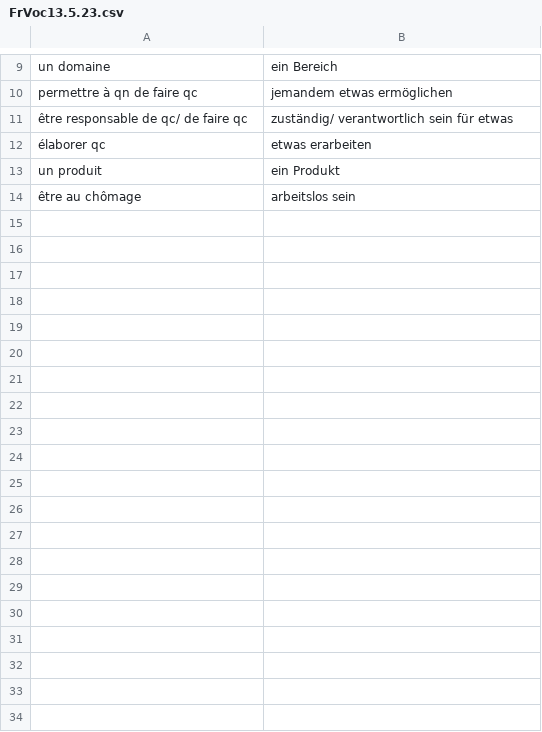
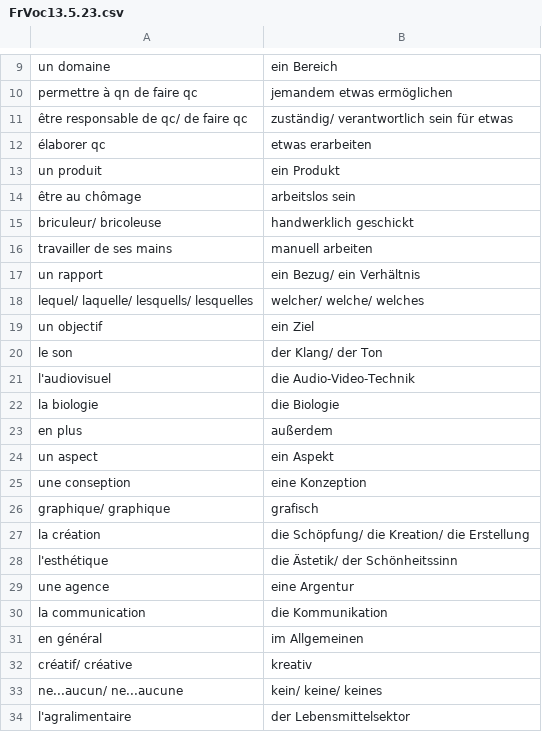
Before and after one commit to justforaprogramm/Schule, a CSV file: FrVoc13.5.23.csv, drawn as a sheet; only a part is shown, gaps mark what is left out; the diff covers the shown part only.

Commit message:
Update FrVoc

```diff
--- a/FrVoc13.5.23.csv
+++ b/FrVoc13.5.23.csv
@@ -14 +14,21 @@ un produit,ein Produkt
 être au chômage,arbeitslos sein
+briculeur/ bricoleuse,handwerklich geschickt
+travailler de ses mains,manuell arbeiten
+un rapport,ein Bezug/ ein Verhältnis
+lequel/ laquelle/ lesquells/ lesquelles,welcher/ welche/ welches
+un objectif,ein Ziel
+le son,der Klang/ der Ton
+l'audiovisuel,die Audio-Video-Technik
+la biologie,die Biologie
+en plus,außerdem
+un aspect,ein Aspekt
+une conseption,eine Konzeption
+graphique/ graphique,grafisch
+la création,die Schöpfung/ die Kreation/ die Erstellung
+l'esthétique,die Ästetik/ der Schönheitssinn
+une agence, eine Argentur
+la communication,die Kommunikation
+en général,im Allgemeinen
+créatif/ créative,kreativ
+ne...aucun/ ne...aucune,kein/ keine/ keines
+l'agralimentaire,der Lebensmittelsektor
```
Also changed, not shown: 26 added rows elsewhere in this file.
